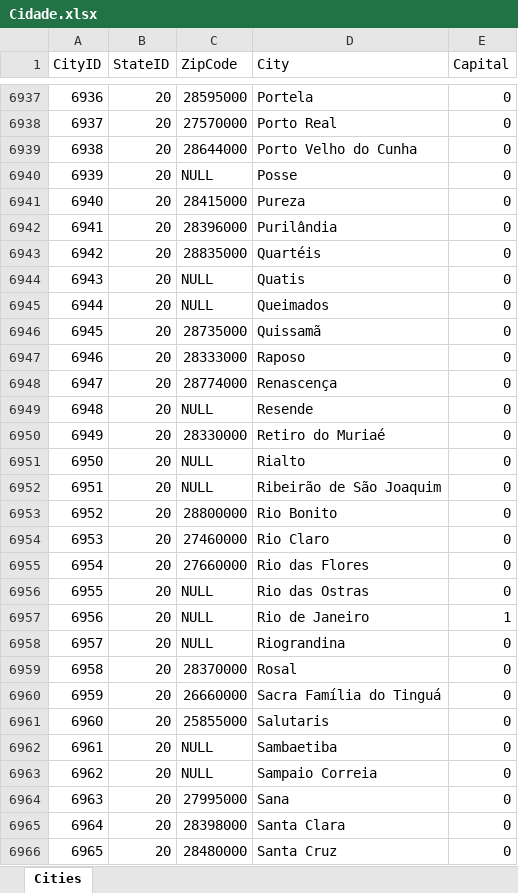
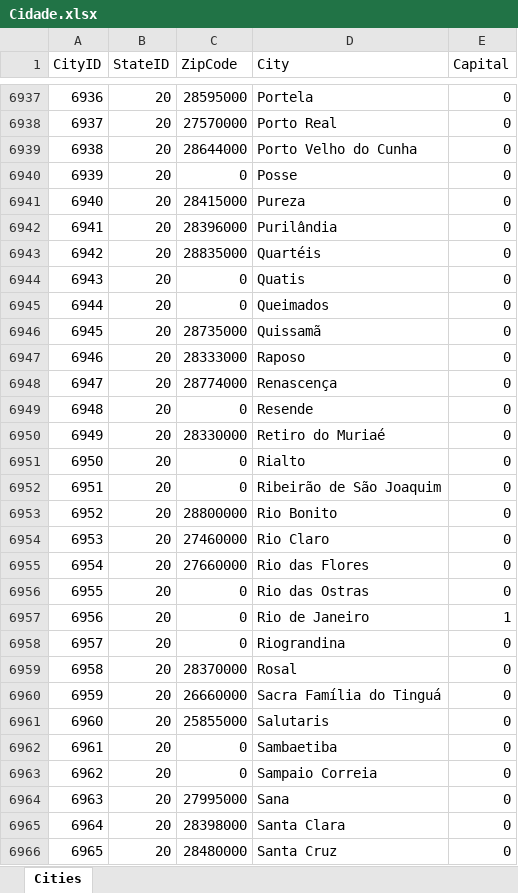
Before and after one commit to dmodesigner/Exkyn.Cep, an Excel workbook: Batch/CreateBase/Files/Cidade.xlsx, sheet Cities, drawn as a sheet; only a part is shown, gaps mark what is left out; values as stored, in another font and other column widths than the file's, no borders; the diff covers the shown part only; the diff names each change by its address in the sheet, - before the commit and + after, or states it on an @@ line.

Commit message:
Correção na carga da cidade. Pequenas melhorias no batch de carga das tabelas.

```diff
--- a/Batch/CreateBase/Files/Cidade.xlsx (sheet Cities)
+++ b/Batch/CreateBase/Files/Cidade.xlsx (sheet Cities)
-C6940 (ZipCode): NULL
+C6940 (ZipCode): 0
-C6944:C6945 (ZipCode): NULL
+C6944:C6945 (ZipCode): 0
-C6949 (ZipCode): NULL
+C6949 (ZipCode): 0
-C6951:C6952 (ZipCode): NULL
+C6951:C6952 (ZipCode): 0
-C6956:C6958 (ZipCode): NULL
+C6956:C6958 (ZipCode): 0
-C6962:C6963 (ZipCode): NULL
+C6962:C6963 (ZipCode): 0
```
Also changed, not shown: 614 edited cells elsewhere in this sheet, 1 other file.
